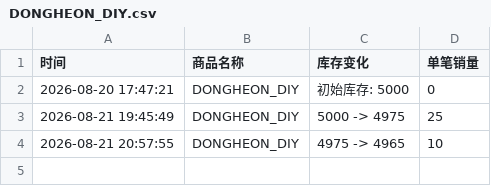
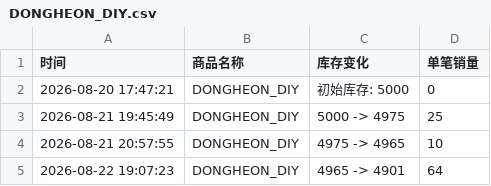
Before and after one commit to Juineii/verivery_md0822, a CSV file: DONGHEON_DIY.csv, drawn as a sheet; the diff names each change by its address in the sheet, - before the commit and + after, or states it on an @@ line.

Commit message:
自动更新数据 2026-08-22 19:08:04

```diff
--- a/DONGHEON_DIY.csv
+++ b/DONGHEON_DIY.csv
+row 5: 2026-08-22 19:07:23 | DONGHEON_DIY | 4965 -> 4901 | 64
```
